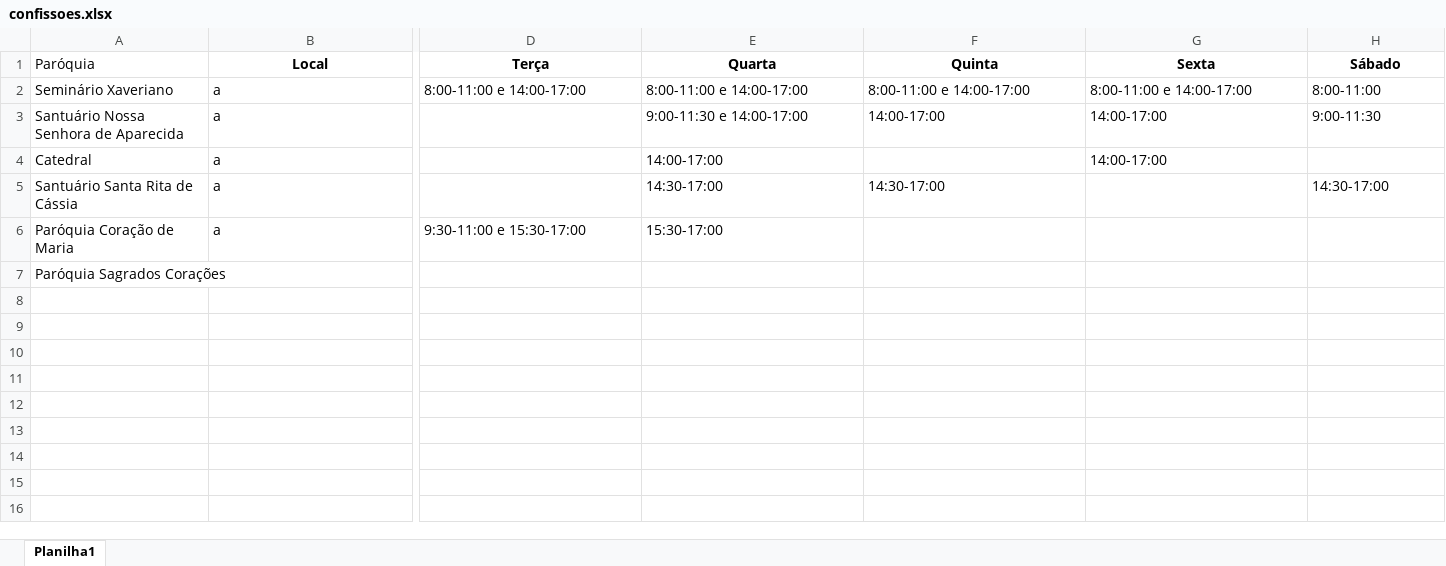
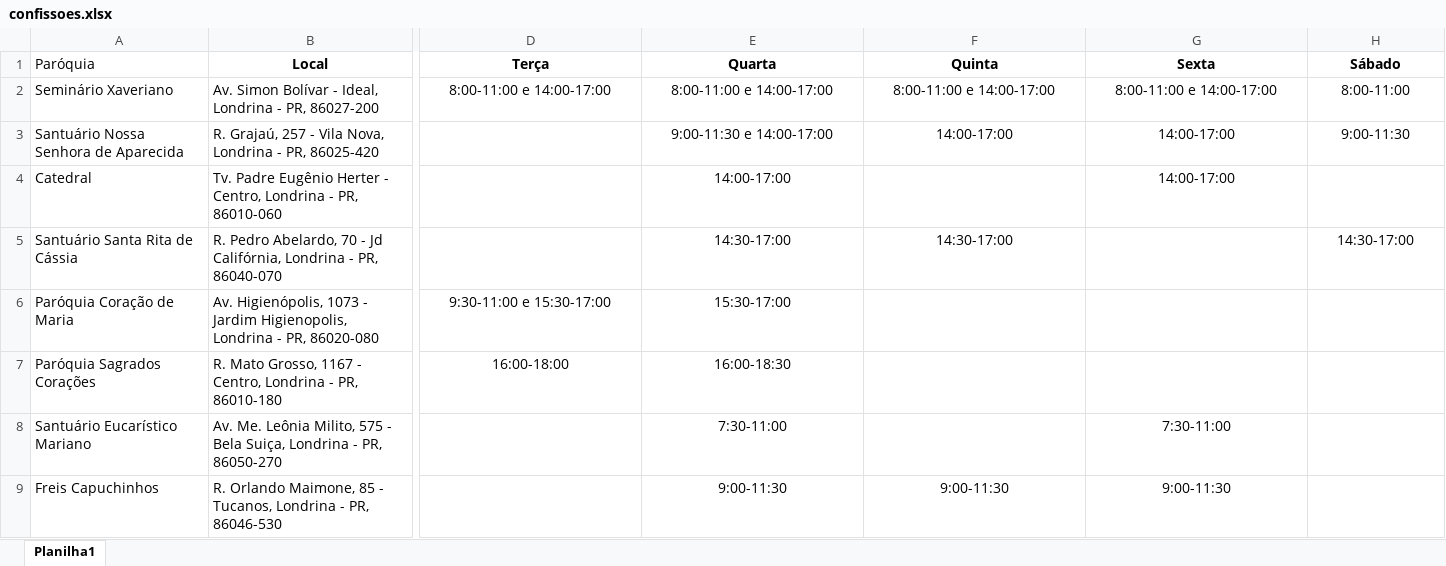
Before and after one commit to pedroalmiraoserrano/Confissoes-Londrina, an Excel workbook: confissoes.xlsx, sheet Planilha1, drawn as a sheet; only a part is shown, gaps mark what is left out; values as stored, in another font and other column widths than the file's, no borders; rows hold the shown columns only; the diff covers the shown part only; the diff names each change by its address in the sheet, - before the commit and + after, or states it on an @@ line.

Commit message:
planilha preenchida

```diff
--- a/confissoes.xlsx (sheet Planilha1)
+++ b/confissoes.xlsx (sheet Planilha1)
-B2 (Local): a
+B2 (Local): Av. Simon Bolívar - Ideal, Londrina - PR, 86027-200
-D2:H2 alignment: left
+D2:H2 alignment: center
-B3 (Local): a
+B3 (Local): R. Grajaú, 257 - Vila Nova, Londrina - PR, 86025-420
-E3:H3 alignment: left
+E3:H3 alignment: center
-B4 (Local): a
+B4 (Local): Tv. Padre Eugênio Herter - Centro, Londrina - PR, 86010-060
-E4 alignment: left
+E4 alignment: center
-G4 alignment: left
+G4 alignment: center
-B5 (Local): a
+B5 (Local): R. Pedro Abelardo, 70 - Jd Califórnia, Londrina - PR, 86040-070
-E5:F5 alignment: left
+E5:F5 alignment: center
-H5 alignment: left
+H5 alignment: center
-B6 (Local): a
+B6 (Local): Av. Higienópolis, 1073 - Jardim Higienopolis, Londrina - PR, 86020-080
-D6:E6 alignment: left
+D6:E6 alignment: center
-B7 (Local): (empty)
+B7 (Local): R. Mato Grosso, 1167 - Centro, Londrina - PR, 86010-180
-D7 (Terça): (empty)
+D7 (Terça): 16:00-18:00
-E7 (Quarta): (empty)
+E7 (Quarta): 16:00-18:30
+row 8: Santuário Eucarístico Mariano | Av. Me. Leônia Milito, 575 - Bela Suiça, Londrina - PR, 86050-270 |  | 7:30-11:00 |  | 7:30-11:00
+row 9: Freis Capuchinhos | R. Orlando Maimone, 85 - Tucanos, Londrina - PR, 86046-530 |  | 9:00-11:30 | 9:00-11:30 | 9:00-11:30
```
Also changed, not shown: 7 added rows and cell formats elsewhere in this sheet.
